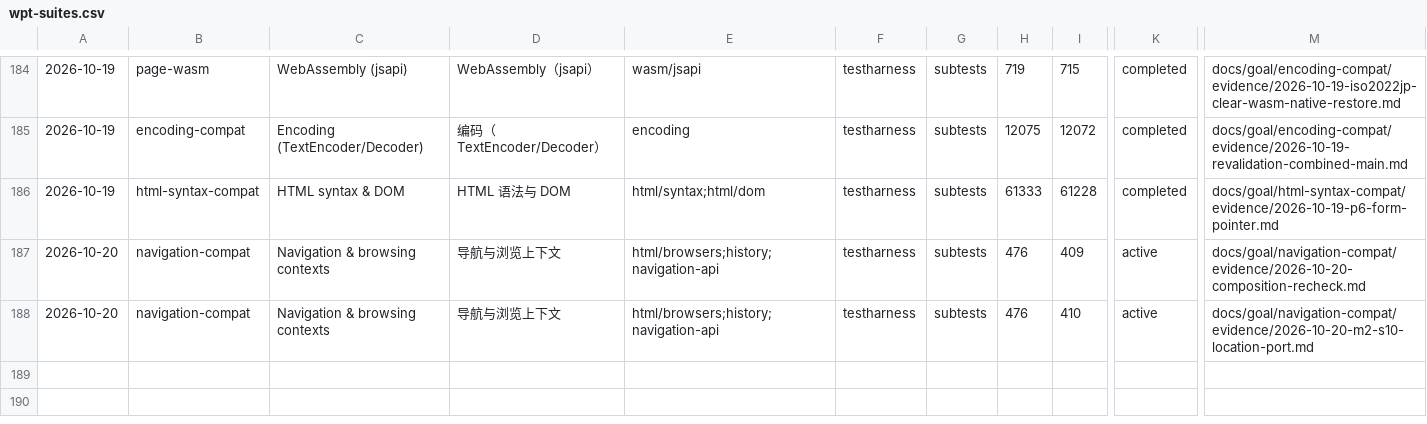
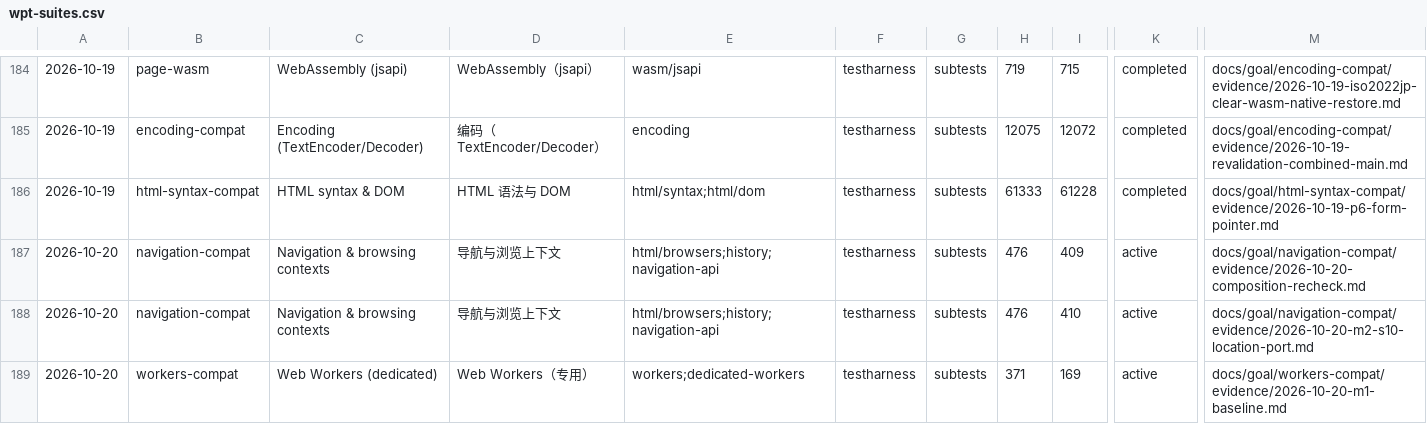
Before and after one commit to leizongmin/ZeroWeb, a CSV file: docs/compat/trends/wpt-suites.csv, drawn as a sheet; only a part is shown, gaps mark what is left out; rows hold the shown columns only; the diff names each change by its address in the sheet, - before the commit and + after, or states it on an @@ line.

```diff
--- a/docs/compat/trends/wpt-suites.csv
+++ b/docs/compat/trends/wpt-suites.csv
+row 189: 2026-10-20 | workers-compat | Web Workers (dedicated) | Web Workers（专用） | workers;dedicated-workers | testharness | subtests | 371 | 169 | active | docs/goal/workers-compat/evidence/2026-10-20-m1-baseline.md
```
Also changed, not shown: 9 other files.
